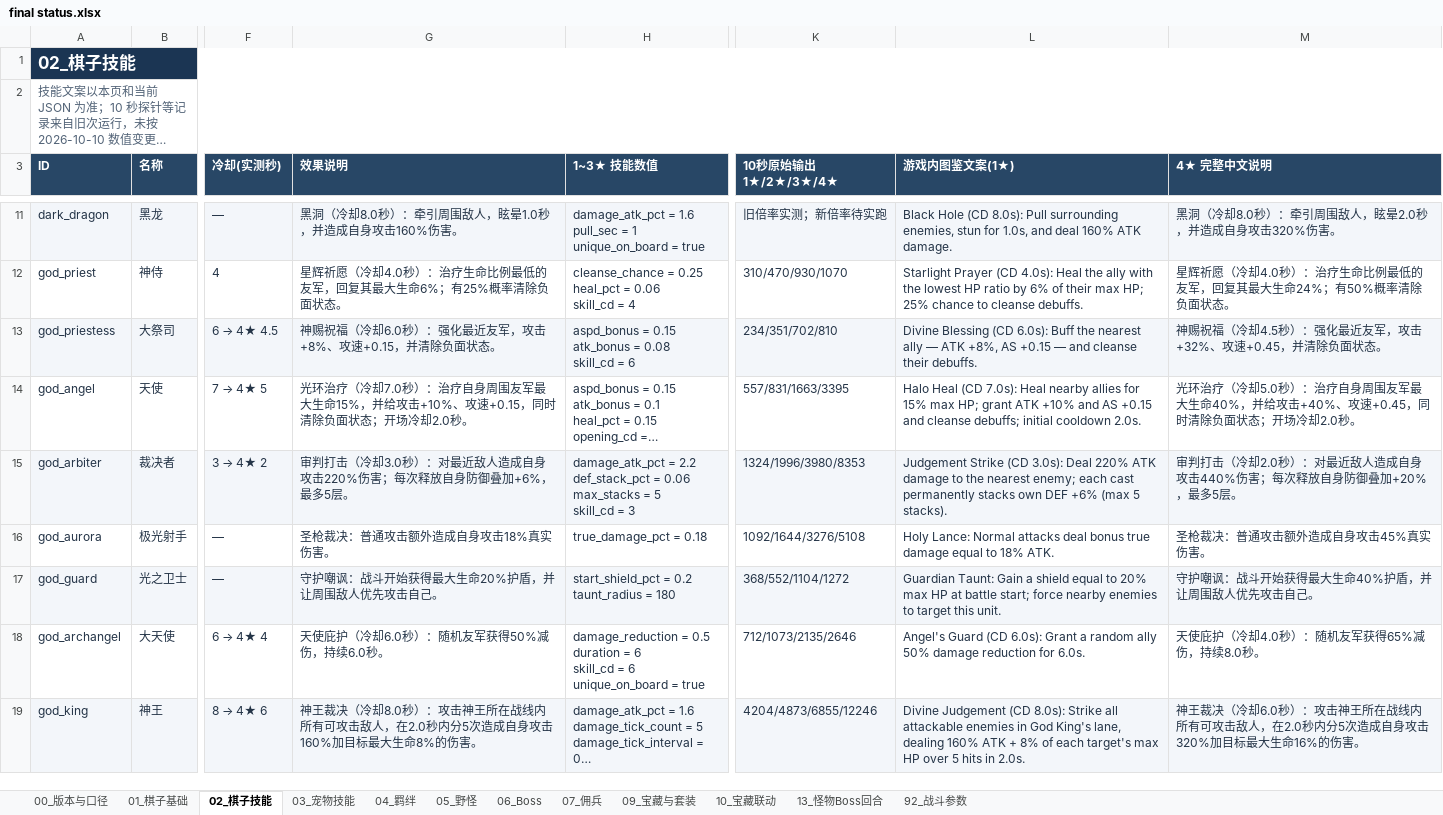
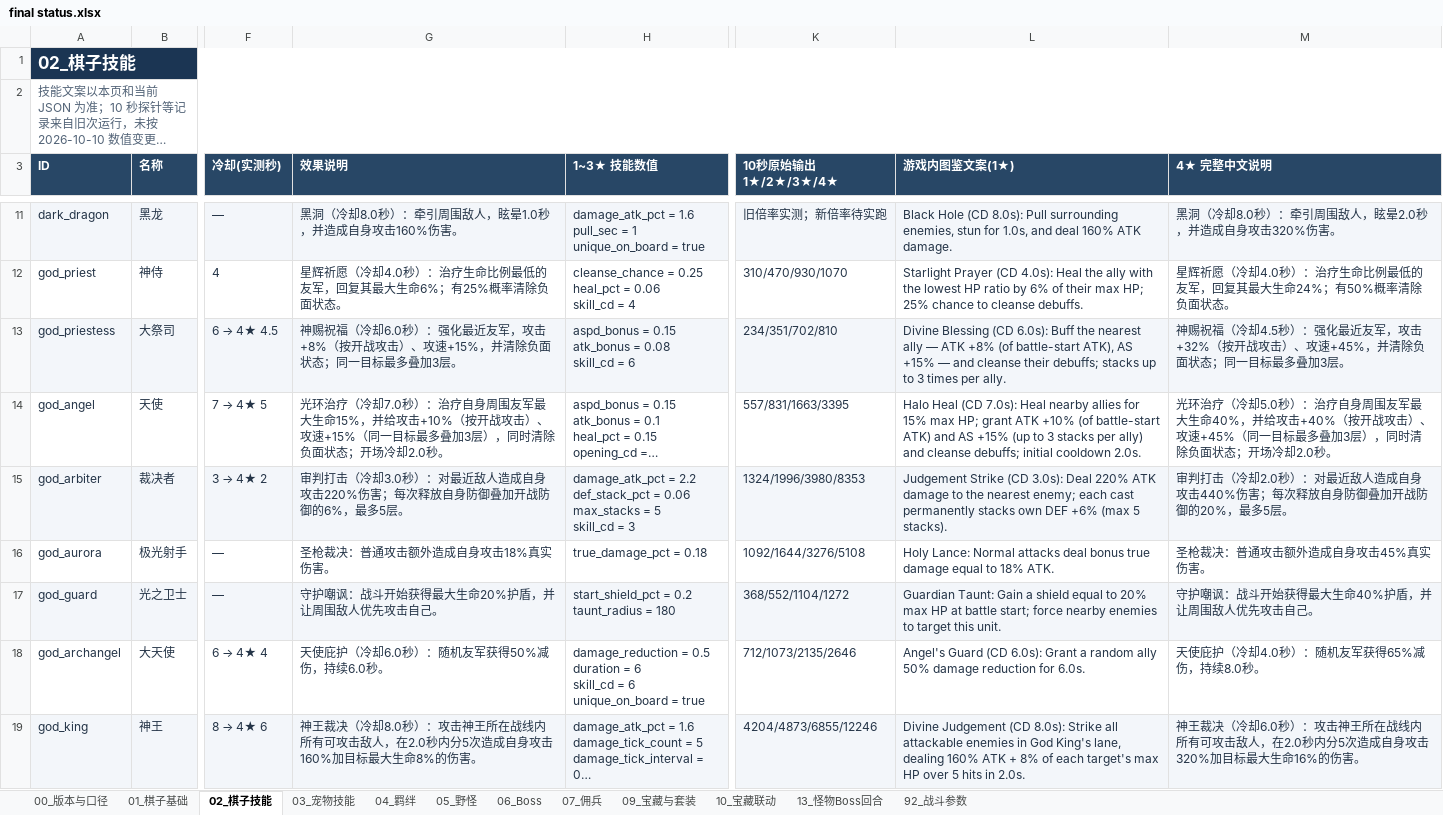
Before and after one commit to stechjie/GLory-v1.0, an Excel workbook: docs/balance/final status.xlsx, sheet 02_棋子技能, drawn as a sheet; only a part is shown, gaps mark what is left out; long unchanged cells end in …; values as stored, in another font and other column widths than the file's, no borders; the diff covers the shown part only; the diff names each change by its address in the sheet, - before the commit and + after, or states it on an @@ line.

```diff
--- a/docs/balance/final status.xlsx (sheet 02_棋子技能)
+++ b/docs/balance/final status.xlsx (sheet 02_棋子技能)
-G13 (效果说明): …，攻击+8%、攻速+0.15，并清除负面状态。
+G13 (效果说明): …，攻击+8%（按开战攻击）、攻速+15%，并清除负面状态；同一目标最多叠加3层。
-L13 (游戏内图鉴文案(1★)): …— ATK +8%, AS +0.15 — and cleanse their debuffs.
+L13 (游戏内图鉴文案(1★)): …— ATK +8% (of battle-start ATK), AS +15% — and cleanse their debuffs; stacks up to 3 times per ally.
-M13 (4★ 完整中文说明): …，攻击+32%、攻速+0.45，并清除负面状态。
+M13 (4★ 完整中文说明): …，攻击+32%（按开战攻击）、攻速+45%，并清除负面状态；同一目标最多叠加3层。
-G14 (效果说明): …给攻击+10%、攻速+0.15，同时清…
+G14 (效果说明): …给攻击+10%（按开战攻击）、攻速+15%（同一目标最多叠加3层），同时清…
-L14 (游戏内图鉴文案(1★)): …ATK +10% and AS +0.15 and cleanse…
+L14 (游戏内图鉴文案(1★)): …ATK +10% (of battle-start ATK) and AS +15% (up to 3 stacks per ally) and cleanse…
-M14 (4★ 完整中文说明): …给攻击+40%、攻速+0.45，同时清…
+M14 (4★ 完整中文说明): …给攻击+40%（按开战攻击）、攻速+45%（同一目标最多叠加3层），同时清…
-G15 (效果说明): …防御叠加+6%，最多5…
+G15 (效果说明): …防御叠加开战防御的6%，最多5…
-M15 (4★ 完整中文说明): …防御叠加+20%，最多5…
+M15 (4★ 完整中文说明): …防御叠加开战防御的20%，最多5…
```
Also changed, not shown: 22 edited cells elsewhere in this sheet, sheet 06_Boss, sheet 07_佣兵, sheet 01_棋子基础, sheet 09_宝藏与套装, 50 other files.
